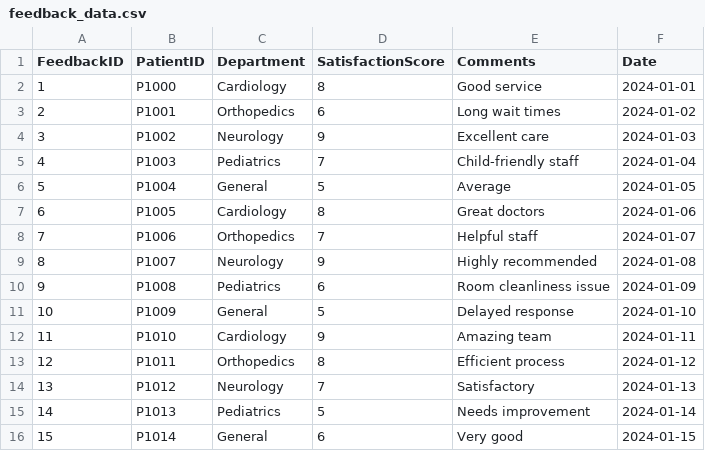
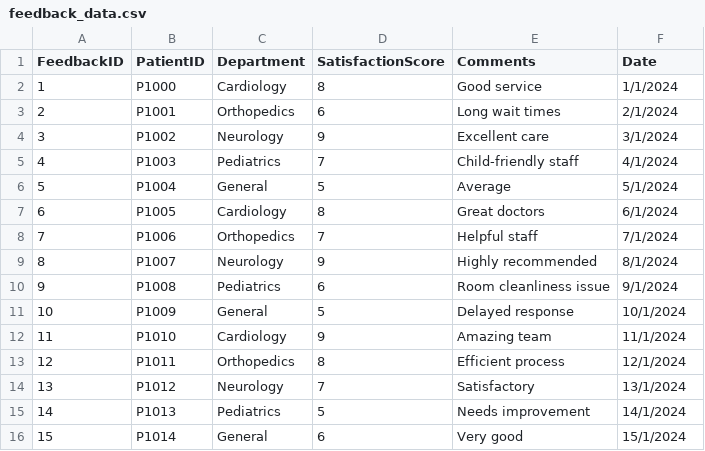
Before and after one commit to dennislamcv1/IBMBA, a CSV file: Capstone/feedback_data.csv, drawn as a sheet.

```diff
--- a/Capstone/feedback_data.csv
+++ b/Capstone/feedback_data.csv
@@ -1,16 +1,16 @@
 FeedbackID,PatientID,Department,SatisfactionScore,Comments,Date
-1,P1000,Cardiology,8,Good service,2024-01-01
-2,P1001,Orthopedics,6,Long wait times,2024-01-02
-3,P1002,Neurology,9,Excellent care,2024-01-03
-4,P1003,Pediatrics,7,Child-friendly staff,2024-01-04
-5,P1004,General,5,Average,2024-01-05
-6,P1005,Cardiology,8,Great doctors,2024-01-06
-7,P1006,Orthopedics,7,Helpful staff,2024-01-07
-8,P1007,Neurology,9,Highly recommended,2024-01-08
-9,P1008,Pediatrics,6,Room cleanliness issue,2024-01-09
-10,P1009,General,5,Delayed response,2024-01-10
-11,P1010,Cardiology,9,Amazing team,2024-01-11
-12,P1011,Orthopedics,8,Efficient process,2024-01-12
-13,P1012,Neurology,7,Satisfactory,2024-01-13
-14,P1013,Pediatrics,5,Needs improvement,2024-01-14
-15,P1014,General,6,Very good,2024-01-15
+1,P1000,Cardiology,8,Good service,1/1/2024
+2,P1001,Orthopedics,6,Long wait times,2/1/2024
+3,P1002,Neurology,9,Excellent care,3/1/2024
+4,P1003,Pediatrics,7,Child-friendly staff,4/1/2024
+5,P1004,General,5,Average,5/1/2024
+6,P1005,Cardiology,8,Great doctors,6/1/2024
+7,P1006,Orthopedics,7,Helpful staff,7/1/2024
+8,P1007,Neurology,9,Highly recommended,8/1/2024
+9,P1008,Pediatrics,6,Room cleanliness issue,9/1/2024
+10,P1009,General,5,Delayed response,10/1/2024
+11,P1010,Cardiology,9,Amazing team,11/1/2024
+12,P1011,Orthopedics,8,Efficient process,12/1/2024
+13,P1012,Neurology,7,Satisfactory,13/1/2024
+14,P1013,Pediatrics,5,Needs improvement,14/1/2024
+15,P1014,General,6,Very good,15/1/2024
```
Also changed, not shown: Capstone/appointment_data.csv, Capstone/resource_data.csv, 10 other files.
